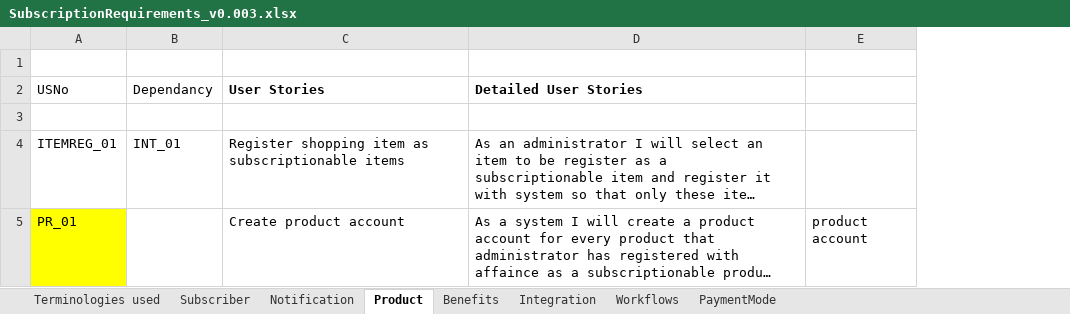
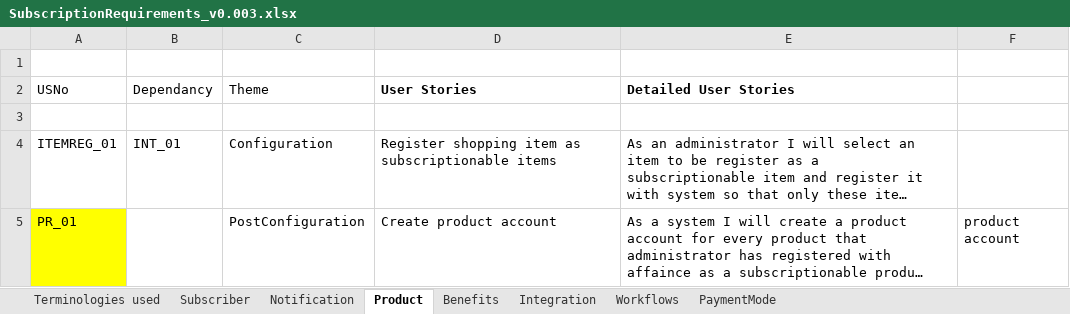
Before and after one commit to soukhyak26/MegaProject, an Excel workbook: documentation/requirements/SubscriptionRequirements_v0.003.xlsx, sheet Product, drawn as a sheet; only a part is shown; long unchanged cells end in …; values as stored, in another font and other column widths than the file's, no borders; the diff covers the shown part only; the diff names each change by its address in the sheet, - before the commit and + after, or states it on an @@ line.

```diff
--- a/documentation/requirements/SubscriptionRequirements_v0.003.xlsx (sheet Product)
+++ b/documentation/requirements/SubscriptionRequirements_v0.003.xlsx (sheet Product)
+column C (Theme), rows 4-5: Configuration | PostConfiguration
```
Also changed, not shown: 1 added row, 3 removed rows, 8 edited cells and cell formats elsewhere in this sheet, 2 other files.
